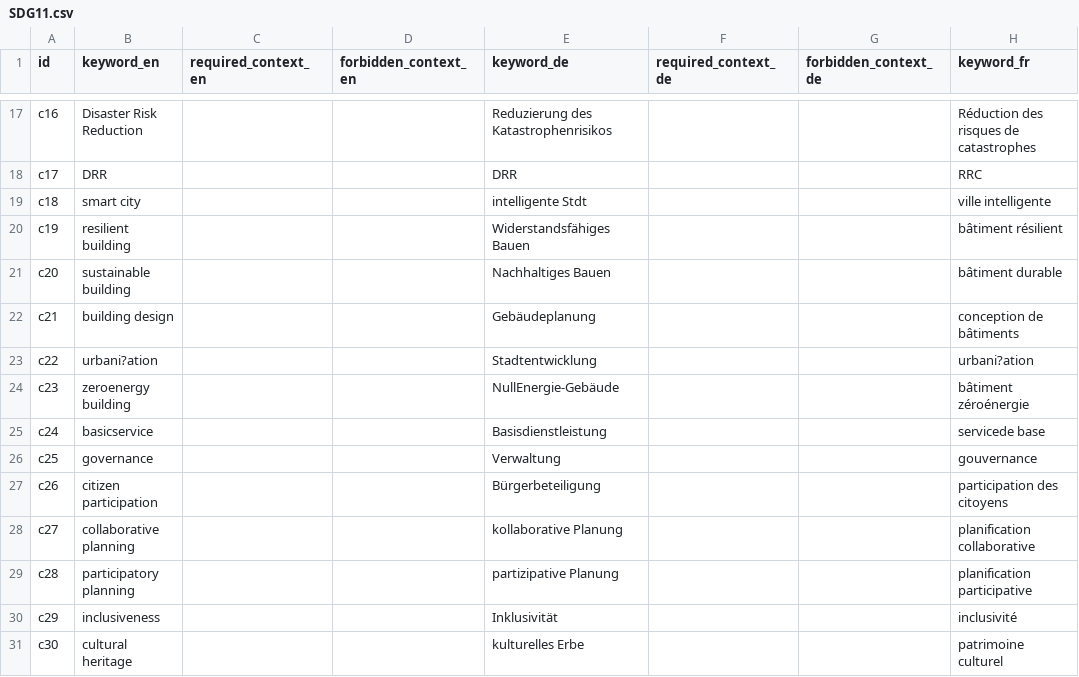
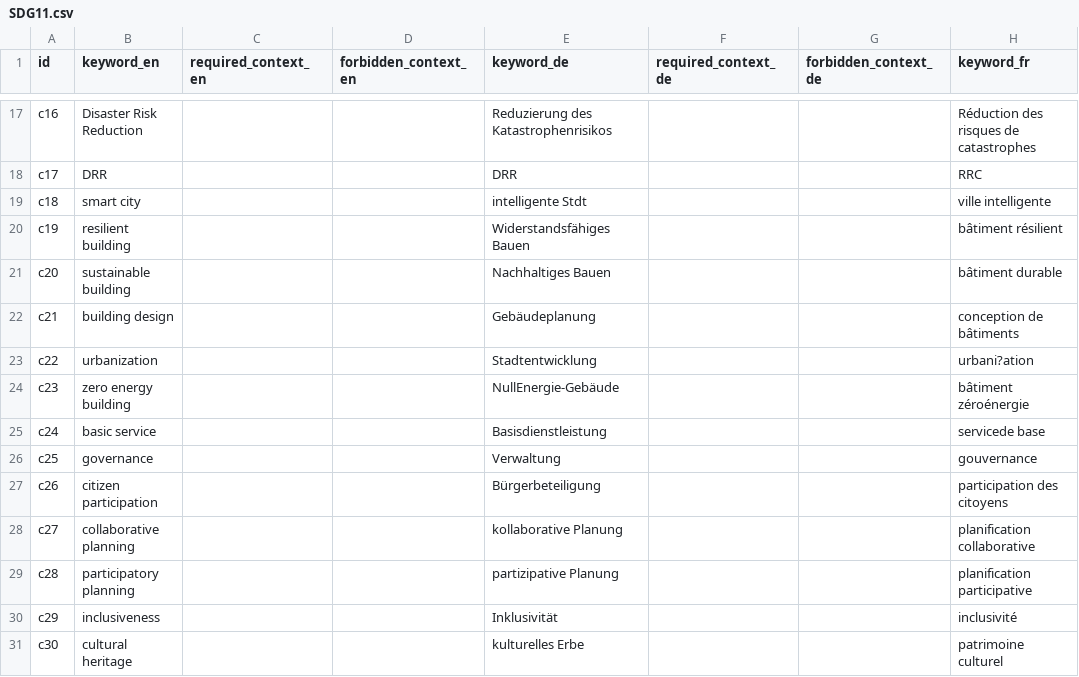
Before and after one commit to sustainability-zhaw/keywords, a CSV file: data/sdgs/SDG11.csv, drawn as a sheet; only a part is shown, gaps mark what is left out; the diff names each change by its address in the sheet, - before the commit and + after, or states it on an @@ line.

```diff
--- a/data/sdgs/SDG11.csv
+++ b/data/sdgs/SDG11.csv
-B23 (keyword_en): urbani?ation
+B23 (keyword_en): urbanization
-B24 (keyword_en): zeroenergy building
+B24 (keyword_en): zero energy building
-B25 (keyword_en): basicservice
+B25 (keyword_en): basic service
```
Also changed, not shown: data/sdgs/SDG10.csv, data/sdgs/SDG12.csv, 5 other files.
